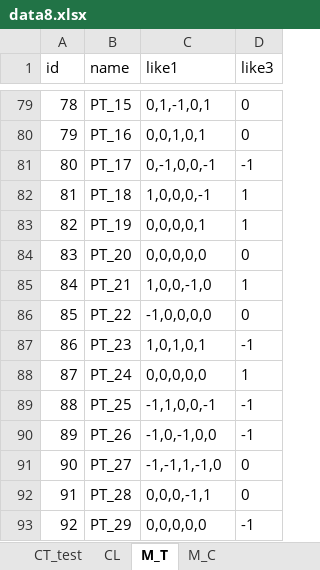
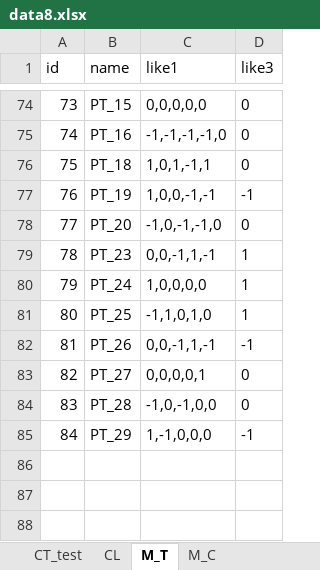
Before and after one commit to zzzharden/USCP_GA_RG_HH, an Excel workbook: data/large/data8.xlsx, sheet M_T, drawn as a sheet; only a part is shown, gaps mark what is left out; values as stored, in another font and other column widths than the file's, no borders; removed rows and columns are numbered as before the commit, all else as after; the diff covers the shown part only; the diff names each change by its address in the sheet, - before the commit and + after, or states it on an @@ line.

```diff
--- a/data/large/data8.xlsx (sheet M_T)
+++ b/data/large/data8.xlsx (sheet M_T)
@@ column A (id) renumbered from row 8 down @@
-C74 (like1): 0,1,-1,0,1
+C74 (like1): 0,0,0,0,0
-C75 (like1): 0,0,1,0,1
+C75 (like1): -1,-1,-1,-1,0
-row 81: 80 | PT_17 | 0,-1,0,0,-1 | -1
-C76 (like1): 1,0,0,0,-1
+C76 (like1): 1,0,1,-1,1
-D76 (like3): 1
+D76 (like3): 0
-C77 (like1): 0,0,0,0,1
+C77 (like1): 1,0,0,-1,-1
-D77 (like3): 1
+D77 (like3): -1
-C78 (like1): 0,0,0,0,0
+C78 (like1): -1,0,-1,-1,0
-row 85: 84 | PT_21 | 1,0,0,-1,0 | 1
-row 86: 85 | PT_22 | -1,0,0,0,0 | 0
-C79 (like1): 1,0,1,0,1
+C79 (like1): 0,0,-1,1,-1
-D79 (like3): -1
+D79 (like3): 1
-C80 (like1): 0,0,0,0,0
+C80 (like1): 1,0,0,0,0
-C81 (like1): -1,1,0,0,-1
+C81 (like1): -1,1,0,1,0
-D81 (like3): -1
+D81 (like3): 1
-C82 (like1): -1,0,-1,0,0
+C82 (like1): 0,0,-1,1,-1
-C83 (like1): -1,-1,1,-1,0
+C83 (like1): 0,0,0,0,1
-C84 (like1): 0,0,0,-1,1
+C84 (like1): -1,0,-1,0,0
-C85 (like1): 0,0,0,0,0
+C85 (like1): 1,-1,0,0,0
```
Also changed, not shown: 5 added rows, 10 removed rows and 114 edited cells elsewhere in this sheet, sheet CT_test, sheet M_C, sheet CL, data/large/data10.xlsx, data/large/data2.xlsx, 23 other files.
